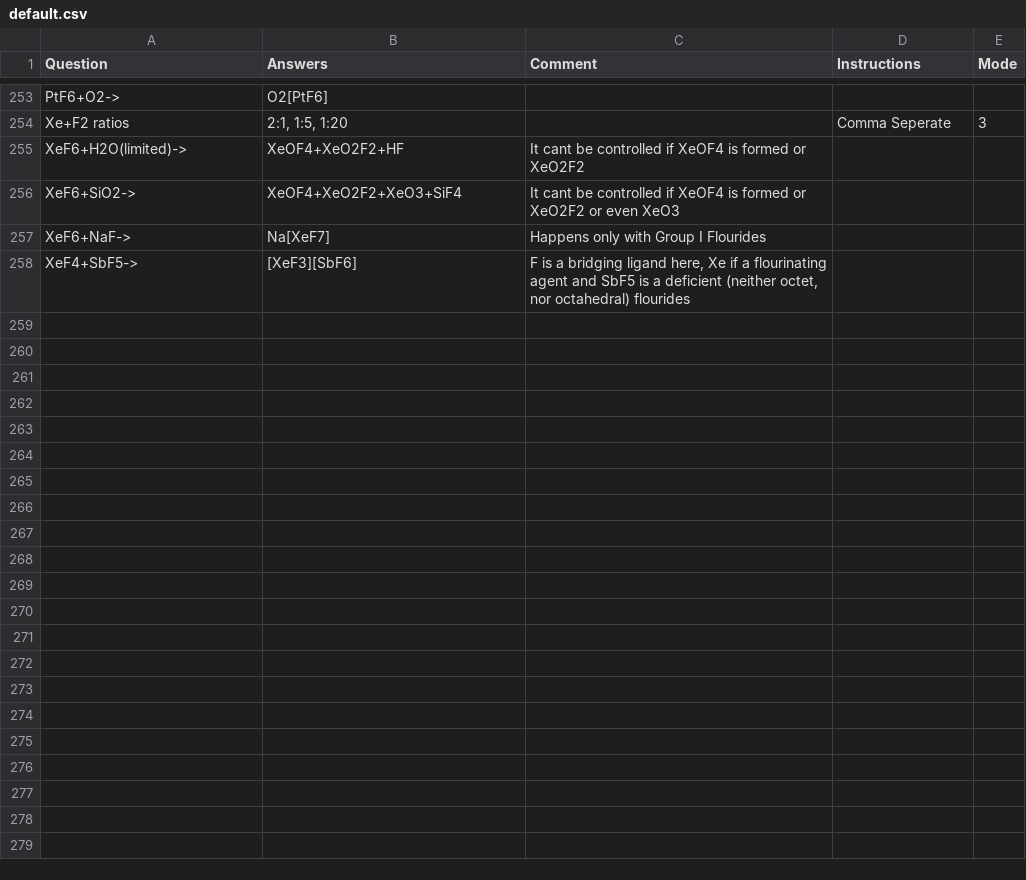
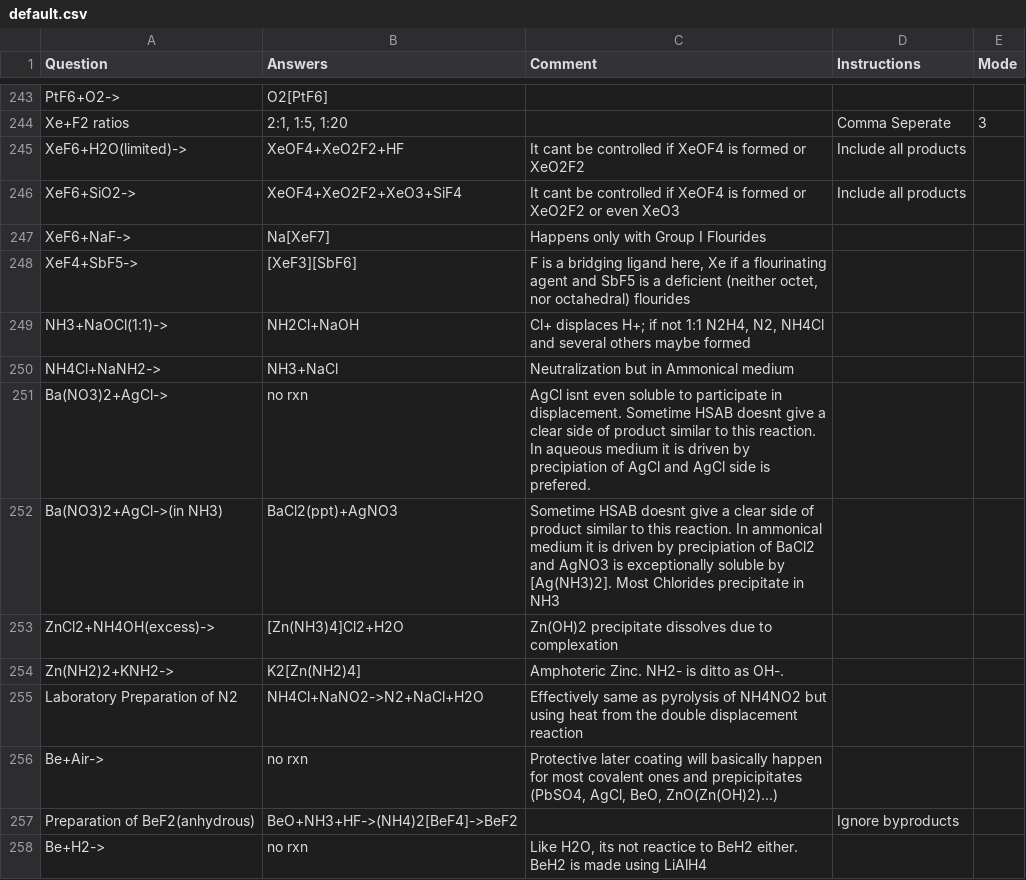
Before and after one commit to RishiNandha/Kossel, a CSV file: default.csv, drawn as a sheet; only a part is shown, gaps mark what is left out; the diff covers the shown part only.

```diff
--- a/default.csv
+++ b/default.csv
@@ -254,5 +244,15 @@ PtF6+O2->,O2[PtF6],,,,,,,,,,,,,,,,,,,,,,,,,,,,,,,,,,,,,,,,,,,,,,,,,,
 Xe+F2 ratios,"2:1, 1:5, 1:20",,Comma Seperate,3,,,,,,,,,,,,,,,,,,,,,,,,,,,,,,,,,,,,,,,,,,,,,,,
-XeF6+H2O(limited)->,XeOF4+XeO2F2+HF,It cant be controlled if XeOF4 is formed or XeO2F2,,,,,,,,,,,,,,,,,,,,,,,,,,,,,,,,,,,,,,,,,,,,,,,,,
-XeF6+SiO2->,XeOF4+XeO2F2+XeO3+SiF4,It cant be controlled if XeOF4 is formed or XeO2F2 or even XeO3,,,,,,,,,,,,,,,,,,,,,,,,,,,,,,,,,,,,,,,,,,,,,,,,,
+XeF6+H2O(limited)->,XeOF4+XeO2F2+HF,It cant be controlled if XeOF4 is formed or XeO2F2,Include all products,,,,,,,,,,,,,,,,,,,,,,,,,,,,,,,,,,,,,,,,,,,,,,,,
+XeF6+SiO2->,XeOF4+XeO2F2+XeO3+SiF4,It cant be controlled if XeOF4 is formed or XeO2F2 or even XeO3,Include all products,,,,,,,,,,,,,,,,,,,,,,,,,,,,,,,,,,,,,,,,,,,,,,,,
 XeF6+NaF->,Na[XeF7],Happens only with Group I Flourides,,,,,,,,,,,,,,,,,,,,,,,,,,,,,,,,,,,,,,,,,,,,,,,,,
 XeF4+SbF5->,[XeF3][SbF6],"F is a bridging ligand here, Xe if a flourinating agent and SbF5 is a deficient (neither octet, nor octahedral) flourides",,,,,,,,,,,,,,,,,,,,,,,,,,,,,,,,,,,,,,,,,,,,,,,,,
+NH3+NaOCl(1:1)->,NH2Cl+NaOH,"Cl+ displaces H+; if not 1:1 N2H4, N2, NH4Cl and several others maybe formed",,,,,,,,,,,,,,,,,,,,,,,,,,,,,,,,,,,,,,,,,,,,,,,,,
+NH4Cl+NaNH2->,NH3+NaCl,Neutralization but in Ammonical medium,,,,,,,,,,,,,,,,,,,,,,,,,,,,,,,,,,,,,,,,,,,,,,,,,
+Ba(NO3)2+AgCl->,no rxn,AgCl isnt even soluble to participate in displacement. Sometime HSAB doesnt give a clear side of product similar to this reaction. In aqueous medium it is driven by precipiation of AgCl and AgCl side is prefered.,,,,,,,,,,,,,,,,,,,,,,,,,,,,,,,,,,,,,,,,,,,,,,,,,
+Ba(NO3)2+AgCl->(in NH3),BaCl2(ppt)+AgNO3,Sometime HSAB doesnt give a clear side of product similar to this reaction. In ammonical medium it is driven by precipiation of BaCl2 and AgNO3 is exceptionally soluble by [Ag(NH3)2]. Most Chlorides precipitate in NH3,,,,,,,,,,,,,,,,,,,,,,,,,,,,,,,,,,,,,,,,,,,,,,,,,
+ZnCl2+NH4OH(excess)->,[Zn(NH3)4]Cl2+H2O,Zn(OH)2 precipitate dissolves due to complexation,,,,,,,,,,,,,,,,,,,,,,,,,,,,,,,,,,,,,,,,,,,,,,,,,
+Zn(NH2)2+KNH2->,K2[Zn(NH2)4],Amphoteric Zinc. NH2- is ditto as OH-.,,,,,,,,,,,,,,,,,,,,,,,,,,,,,,,,,,,,,,,,,,,,,,,,,
+Laboratory Preparation of N2,NH4Cl+NaNO2->N2+NaCl+H2O,Effectively same as pyrolysis of NH4NO2 but using heat from the double displacement reaction,,,,,,,,,,,,,,,,,,,,,,,,,,,,,,,,,,,,,,,,,,,,,,,,,
+Be+Air->,no rxn,"Protective later coating will basically happen for most covalent ones and prepicipitates (PbSO4, AgCl, BeO, ZnO(Zn(OH)2)...) ",,,,,,,,,,,,,,,,,,,,,,,,,,,,,,,,,,,,,,,,,,,,,,,,,
+Preparation of BeF2(anhydrous),BeO+NH3+HF->(NH4)2[BeF4]->BeF2,,Ignore byproducts,,,,,,,,,,,,,,,,,,,,,,,,,,,,,,,,,,,,,,,,,,,,,,,,
+Be+H2->,no rxn,"Like H2O, its not reactice to BeH2 either. BeH2 is made using LiAlH4",,,,,,,,,,,,,,,,,,,,,,,,,,,,,,,,,,,,,,,,,,,,,,,,,
```
Also changed, not shown: 13 added rows, 10 removed rows and 46 edited cells elsewhere in this file, 12 other files.
